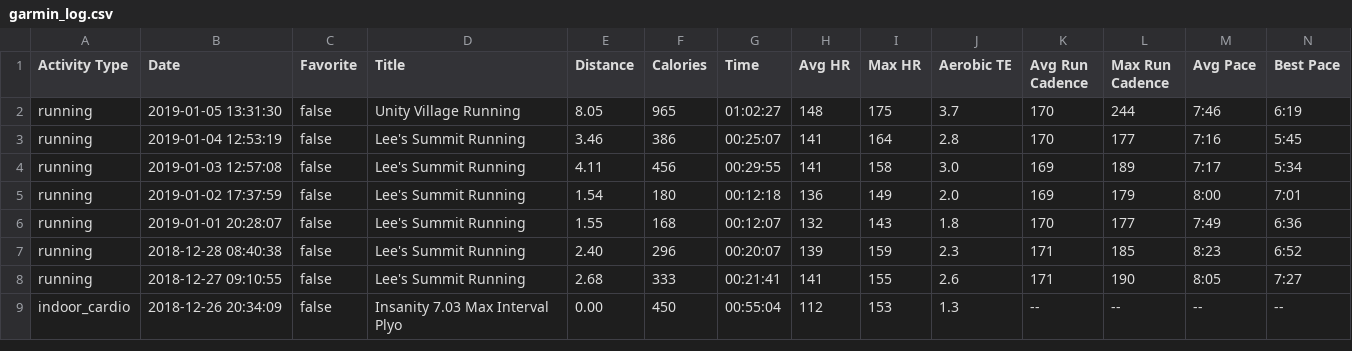
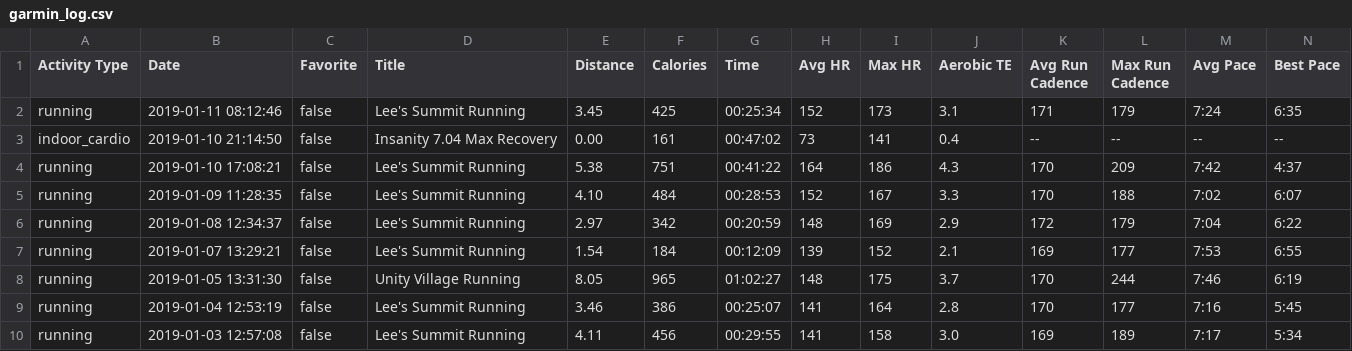
Before and after one commit to johnsug/garmin, a CSV file: garmin_log.csv, drawn as a sheet; only a part is shown; the shorter side is filled out with more unchanged rows; rows hold the shown columns only; the diff names each change by its address in the sheet, - before the commit and + after, or states it on an @@ line.

Commit message:
Update garmin_log.csv

```diff
--- a/garmin_log.csv
+++ b/garmin_log.csv
+row 2: running | 2019-01-11 08:12:46 | false | Lee's Summit Running | 3.45 | 425 | 00:25:34 | 152 | 173 | 3.1 | 171 | 179 | 7:24 | 6:35
+row 3: indoor_cardio | 2019-01-10 21:14:50 | false | Insanity 7.04 Max Recovery | 0.00 | 161 | 00:47:02 | 73 | 141 | 0.4 | -- | -- | -- | --
+row 4: running | 2019-01-10 17:08:21 | false | Lee's Summit Running | 5.38 | 751 | 00:41:22 | 164 | 186 | 4.3 | 170 | 209 | 7:42 | 4:37
+row 5: running | 2019-01-09 11:28:35 | false | Lee's Summit Running | 4.10 | 484 | 00:28:53 | 152 | 167 | 3.3 | 170 | 188 | 7:02 | 6:07
+row 6: running | 2019-01-08 12:34:37 | false | Lee's Summit Running | 2.97 | 342 | 00:20:59 | 148 | 169 | 2.9 | 172 | 179 | 7:04 | 6:22
+row 7: running | 2019-01-07 13:29:21 | false | Lee's Summit Running | 1.54 | 184 | 00:12:09 | 139 | 152 | 2.1 | 169 | 177 | 7:53 | 6:55
```
